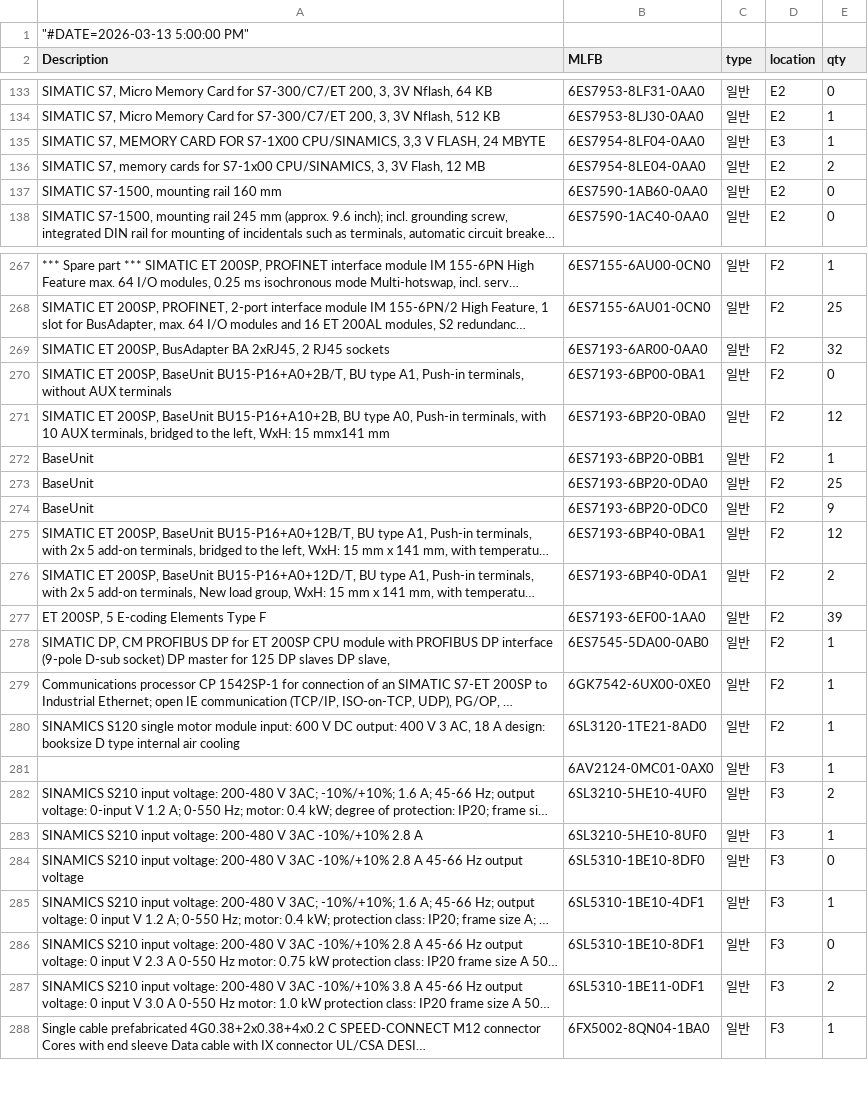
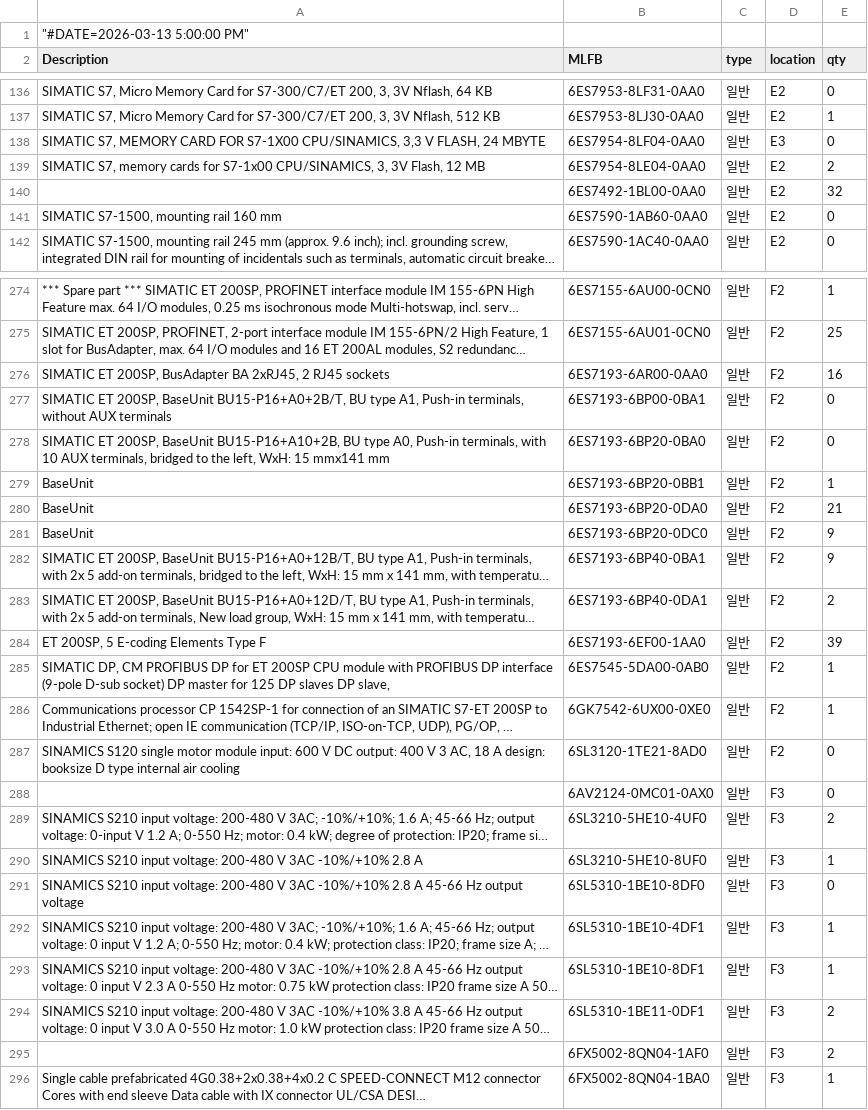
Before and after one commit to seotek-official/STOCK-PAGE-INTERNAL, a CSV file: stock.csv, drawn as a sheet; only a part is shown, gaps mark what is left out; long unchanged cells end in …; addresses are those after the commit; the diff covers the shown part only; the diff names each change by its address in the sheet, - before the commit and + after, or states it on an @@ line.

```diff
--- a/stock.csv
+++ b/stock.csv
-E138 (qty): 1
+E138 (qty): 0
+row 140:  | 6ES7492-1BL00-0AA0 | 일반 | E2 | 32
-E276 (qty): 32
+E276 (qty): 16
-E278 (qty): 12
+E278 (qty): 0
-E280 (qty): 25
+E280 (qty): 21
-E282 (qty): 12
+E282 (qty): 9
-E287:E288 (qty): 1
+E287:E288 (qty): 0
-E293 (qty): 0
+E293 (qty): 1
+row 295:  | 6FX5002-8QN04-1AF0 | 일반 | F3 | 2
```
Also changed, not shown: 10 added rows, 2 removed rows and 75 edited cells elsewhere in this file.
